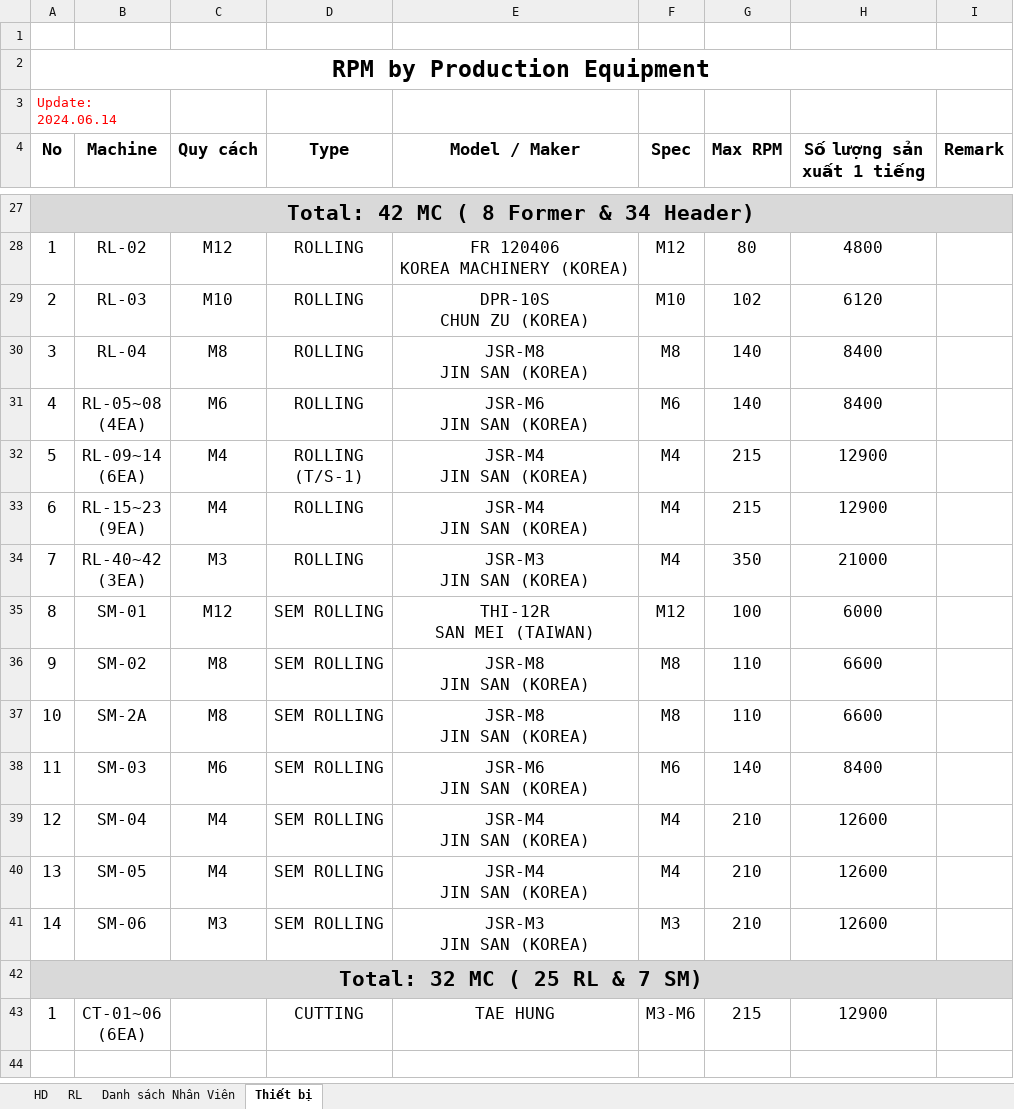
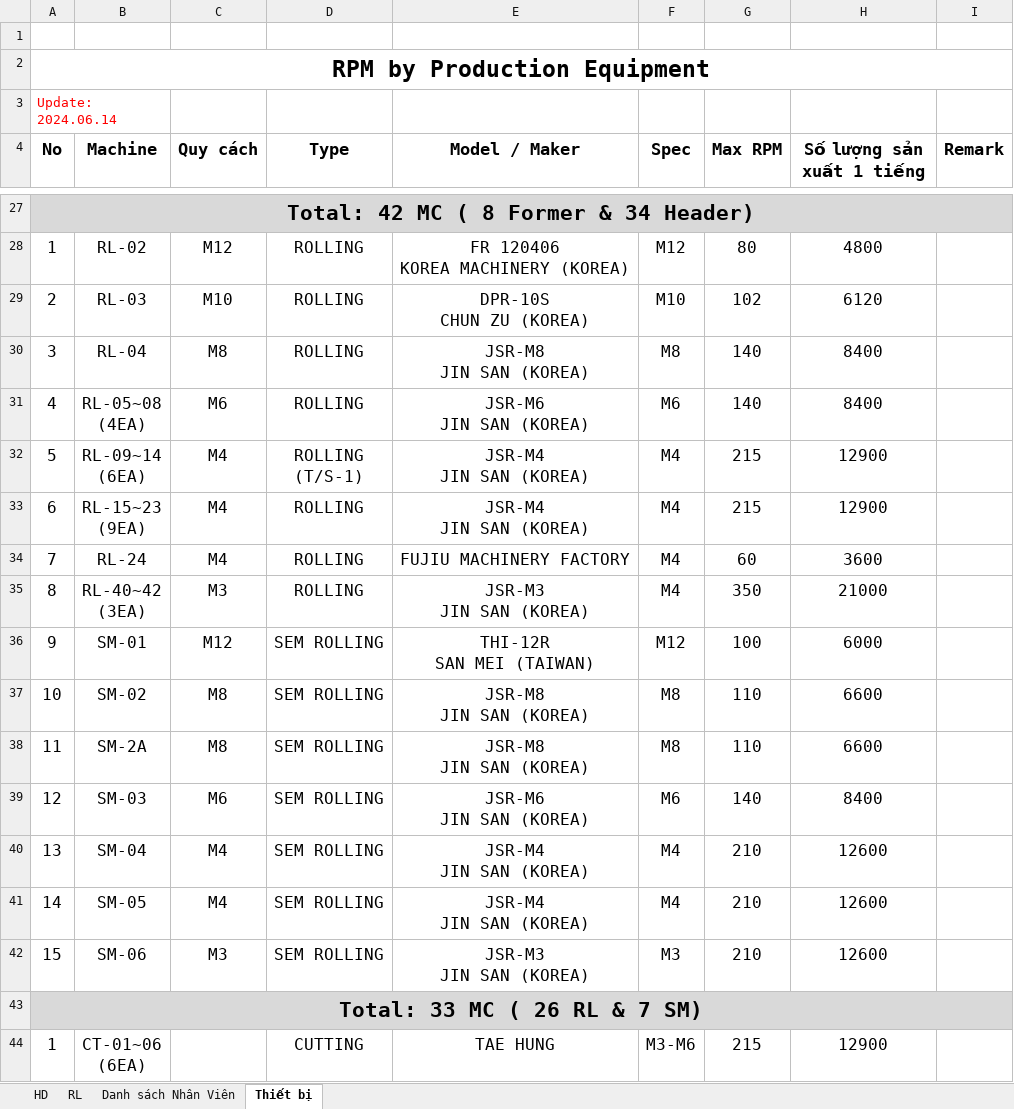
Before and after one commit to hansungbolt-qlsx/hansungbolt-overtime, an Excel workbook: docs/PHIẾU ĐĂNG KÝ TĂNG CA.xlsx, sheet Thiết bị, drawn as a sheet; only a part is shown, gaps mark what is left out; values as stored, in another font and other column widths than the file's, no borders; addresses are those after the commit; the diff names each change by its address in the sheet, - before the commit and + after, or states it on an @@ line.

Commit message:
auto: deploy update

```diff
--- a/docs/PHIẾU ĐĂNG KÝ TĂNG CA.xlsx (sheet Thiết bị)
+++ b/docs/PHIẾU ĐĂNG KÝ TĂNG CA.xlsx (sheet Thiết bị)
+row 34: 7 | RL-24 | M4 | ROLLING | FUJIU MACHINERY FACTORY | M4 | 60 | 3600
-A35 (No): 7
+A35 (No): 8
-A36 (No): 8
+A36 (No): 9
-A37 (No): 9
+A37 (No): 10
-A38 (No): 10
+A38 (No): 11
-A39 (No): 11
+A39 (No): 12
-A40 (No): 12
+A40 (No): 13
-A41 (No): 13
+A41 (No): 14
-A42 (No): 14
+A42 (No): 15
-A43 (No): Total: 32 MC ( 25 RL & 7 SM)
+A43 (No): Total: 33 MC ( 26 RL & 7 SM)
```
Also changed, not shown: formulas that keep their value, charts or pictures.
